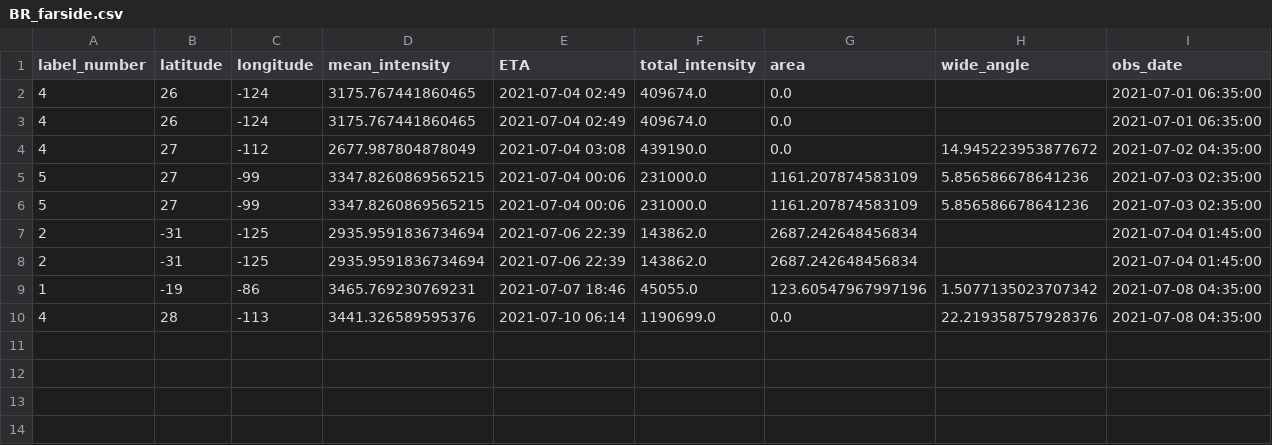
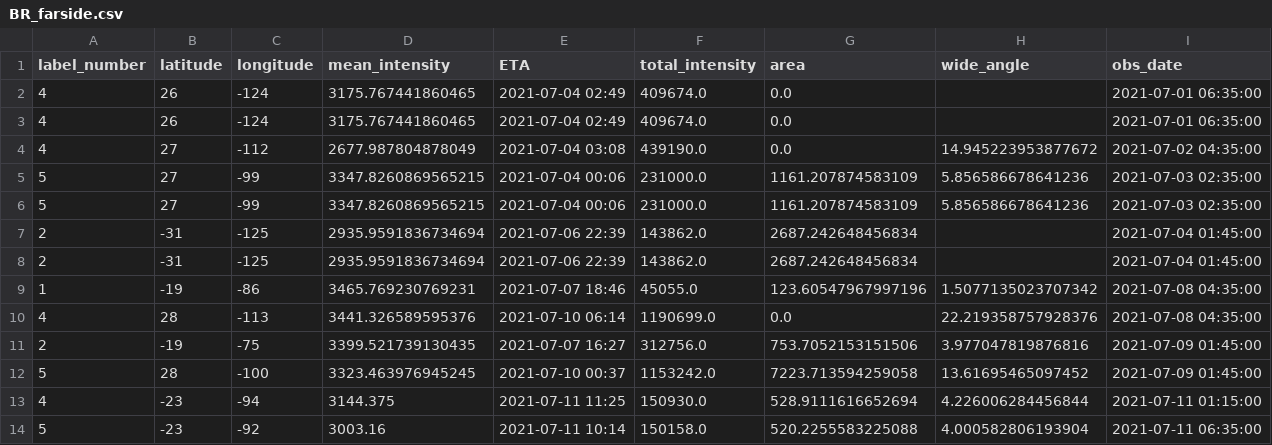
Before and after one commit to mzamzam/mzamzam.github.io, a CSV file: BR_farside.csv, drawn as a sheet; the diff names each change by its address in the sheet, - before the commit and + after, or states it on an @@ line.

Commit message:
data terbaru

```diff
--- a/BR_farside.csv
+++ b/BR_farside.csv
+row 11: 2 | -19 | -75 | 3399.521739130435 | 2021-07-07 16:27 | 312756.0 | 753.7052153151506 | 3.977047819876816 | 2021-07-09 01:45:00
+row 12: 5 | 28 | -100 | 3323.463976945245 | 2021-07-10 00:37 | 1153242.0 | 7223.713594259058 | 13.61695465097452 | 2021-07-09 01:45:00
+row 13: 4 | -23 | -94 | 3144.375 | 2021-07-11 11:25 | 150930.0 | 528.9111616652694 | 4.226006284456844 | 2021-07-11 01:15:00
+row 14: 5 | -23 | -92 | 3003.16 | 2021-07-11 10:14 | 150158.0 | 520.2255583225088 | 4.000582806193904 | 2021-07-11 06:35:00
```
Also changed, not shown: 10 other files.
